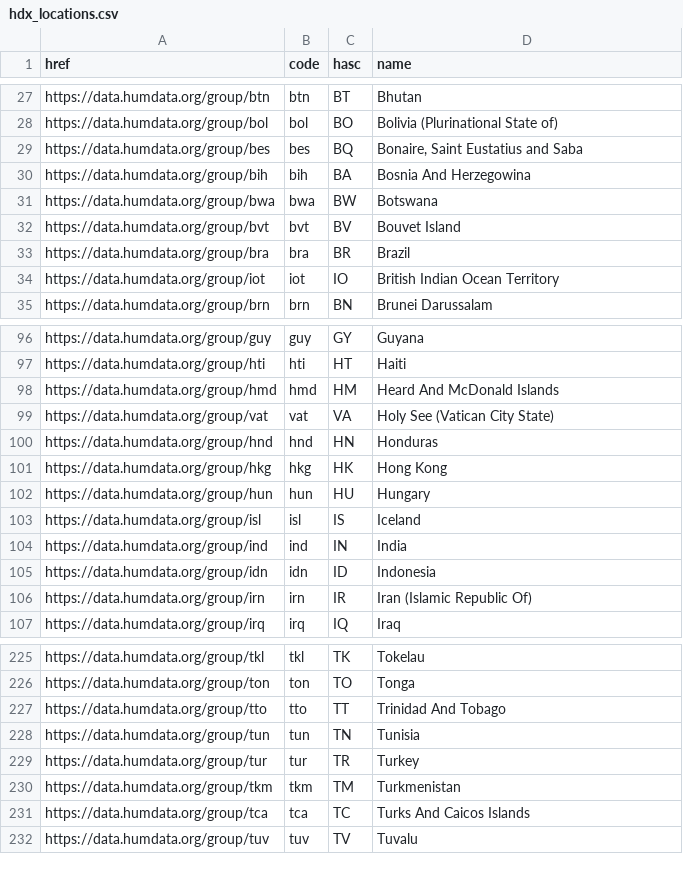
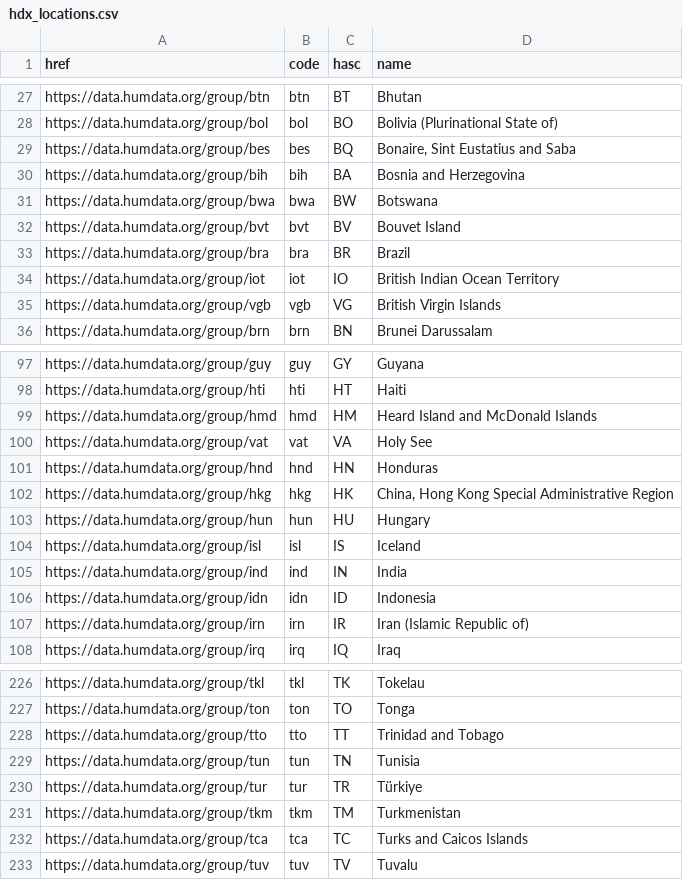
Before and after one commit to konturio/geocint, a CSV file: static_data/kontur_boundaries/hdx_locations.csv, drawn as a sheet; only a part is shown, gaps mark what is left out; the diff covers the shown part only.

```diff
--- a/static_data/kontur_boundaries/hdx_locations.csv
+++ b/static_data/kontur_boundaries/hdx_locations.csv
@@ -28,4 +28,4 @@ https://data.humdata.org/group/btn;btn;BT;Bhutan
 https://data.humdata.org/group/bol;bol;BO;Bolivia (Plurinational State of)
-https://data.humdata.org/group/bes;bes;BQ;Bonaire, Saint Eustatius and Saba
-https://data.humdata.org/group/bih;bih;BA;Bosnia And Herzegowina
+https://data.humdata.org/group/bes;bes;BQ;Bonaire, Sint Eustatius and Saba
+https://data.humdata.org/group/bih;bih;BA;Bosnia and Herzegovina
 https://data.humdata.org/group/bwa;bwa;BW;Botswana
@@ -34,2 +34,3 @@ https://data.humdata.org/group/bra;bra;BR;Brazil
 https://data.humdata.org/group/iot;iot;IO;British Indian Ocean Territory
+https://data.humdata.org/group/vgb;vgb;VG;British Virgin Islands
 https://data.humdata.org/group/brn;brn;BN;Brunei Darussalam
@@ -97,6 +98,6 @@ https://data.humdata.org/group/guy;guy;GY;Guyana
 https://data.humdata.org/group/hti;hti;HT;Haiti
-https://data.humdata.org/group/hmd;hmd;HM;Heard And McDonald Islands
-https://data.humdata.org/group/vat;vat;VA;Holy See (Vatican City State)
+https://data.humdata.org/group/hmd;hmd;HM;Heard Island and McDonald Islands
+https://data.humdata.org/group/vat;vat;VA;Holy See
 https://data.humdata.org/group/hnd;hnd;HN;Honduras
-https://data.humdata.org/group/hkg;hkg;HK;Hong Kong
+https://data.humdata.org/group/hkg;hkg;HK;China, Hong Kong Special Administrative Region
 https://data.humdata.org/group/hun;hun;HU;Hungary
@@ -105,3 +106,3 @@ https://data.humdata.org/group/ind;ind;IN;India
 https://data.humdata.org/group/idn;idn;ID;Indonesia
-https://data.humdata.org/group/irn;irn;IR;Iran (Islamic Republic Of)
+https://data.humdata.org/group/irn;irn;IR;Iran (Islamic Republic of)
 https://data.humdata.org/group/irq;irq;IQ;Iraq
@@ -226,7 +227,7 @@ https://data.humdata.org/group/tkl;tkl;TK;Tokelau
 https://data.humdata.org/group/ton;ton;TO;Tonga
-https://data.humdata.org/group/tto;tto;TT;Trinidad And Tobago
+https://data.humdata.org/group/tto;tto;TT;Trinidad and Tobago
 https://data.humdata.org/group/tun;tun;TN;Tunisia
-https://data.humdata.org/group/tur;tur;TR;Turkey
+https://data.humdata.org/group/tur;tur;TR;Türkiye
 https://data.humdata.org/group/tkm;tkm;TM;Turkmenistan
-https://data.humdata.org/group/tca;tca;TC;Turks And Caicos Islands
+https://data.humdata.org/group/tca;tca;TC;Turks and Caicos Islands
 https://data.humdata.org/group/tuv;tuv;TV;Tuvalu
```
Also changed, not shown: 2 added rows, 1 removed row and 22 edited cells elsewhere in this file.
